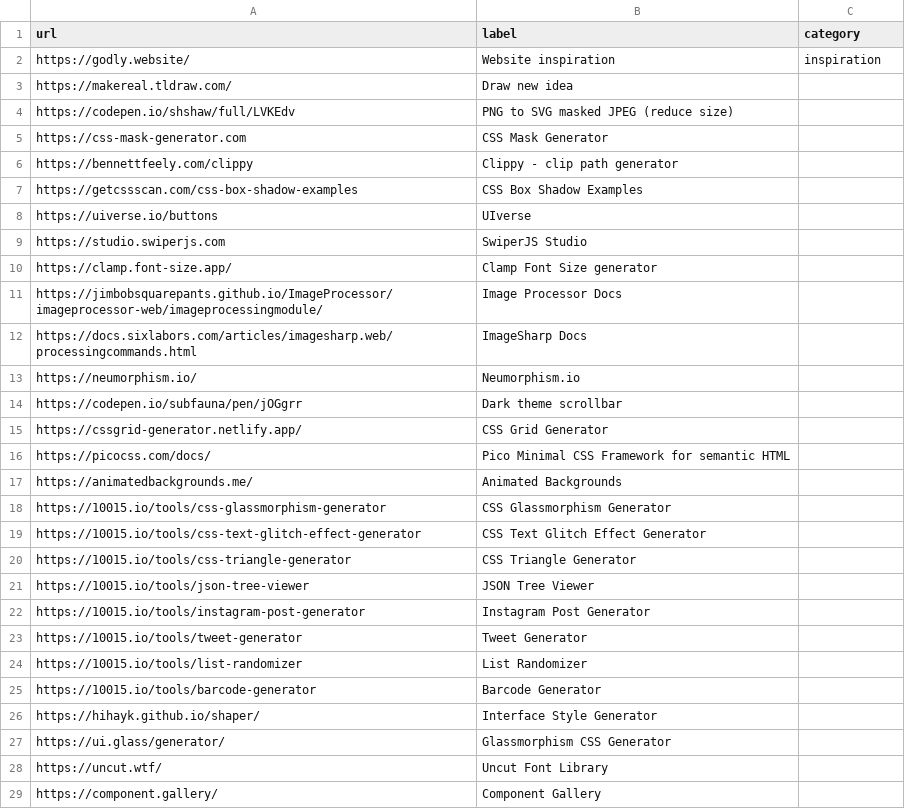
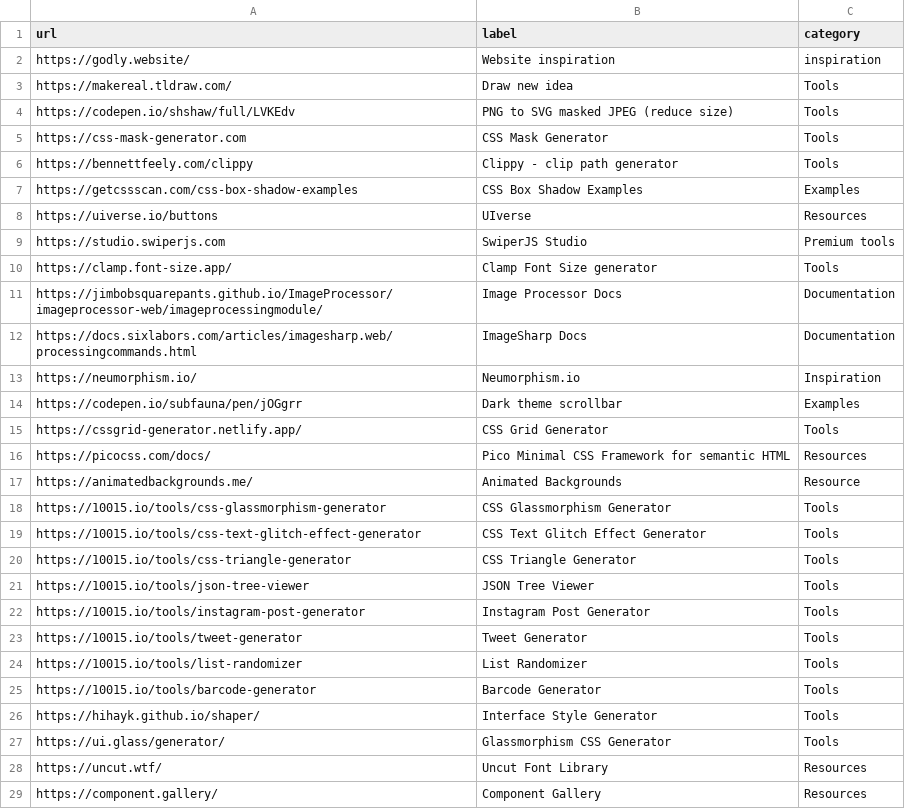
Before and after one commit to aksellsor/tools, a CSV file: links.csv, drawn as a sheet; only a part is shown; the diff covers the shown part only.

Commit message:
Update links.csv

```diff
--- a/links.csv
+++ b/links.csv
@@ -2,28 +2,28 @@ url,label,category
 https://godly.website/, Website inspiration, inspiration
-https://makereal.tldraw.com/, Draw new idea
-https://codepen.io/shshaw/full/LVKEdv, PNG to SVG masked JPEG (reduce size)
-https://css-mask-generator.com,CSS Mask Generator
-https://bennettfeely.com/clippy,Clippy - clip path generator
-https://getcssscan.com/css-box-shadow-examples,CSS Box Shadow Examples
-https://uiverse.io/buttons,UIverse
-https://studio.swiperjs.com,SwiperJS Studio
-https://clamp.font-size.app/,Clamp Font Size generator
-https://jimbobsquarepants.github.io/ImageProcessor/imageprocessor-web/imageprocessingmodule/,Image Processor Docs
-https://docs.sixlabors.com/articles/imagesharp.web/processingcommands.html,ImageSharp Docs
-https://neumorphism.io/,Neumorphism.io
-https://codepen.io/subfauna/pen/jOGgrr,Dark theme scrollbar
-https://cssgrid-generator.netlify.app/,CSS Grid Generator
-https://picocss.com/docs/, Pico Minimal CSS Framework for semantic HTML
-https://animatedbackgrounds.me/, Animated Backgrounds
-https://10015.io/tools/css-glassmorphism-generator, CSS Glassmorphism Generator
-https://10015.io/tools/css-text-glitch-effect-generator, CSS Text Glitch Effect Generator
-https://10015.io/tools/css-triangle-generator, CSS Triangle Generator
-https://10015.io/tools/json-tree-viewer, JSON Tree Viewer
-https://10015.io/tools/instagram-post-generator, Instagram Post Generator
-https://10015.io/tools/tweet-generator, Tweet Generator
-https://10015.io/tools/list-randomizer, List Randomizer
-https://10015.io/tools/barcode-generator, Barcode Generator
-https://hihayk.github.io/shaper/, Interface Style Generator
-https://ui.glass/generator/, Glassmorphism CSS Generator
-https://uncut.wtf/, Uncut Font Library
-https://component.gallery/, Component Gallery
+https://makereal.tldraw.com/, Draw new idea, Tools
+https://codepen.io/shshaw/full/LVKEdv, PNG to SVG masked JPEG (reduce size), Tools
+https://css-mask-generator.com,CSS Mask Generator, Tools
+https://bennettfeely.com/clippy,Clippy - clip path generator, Tools
+https://getcssscan.com/css-box-shadow-examples,CSS Box Shadow Examples, Examples
+https://uiverse.io/buttons,UIverse, Resources
+https://studio.swiperjs.com,SwiperJS Studio, Premium tools
+https://clamp.font-size.app/,Clamp Font Size generator, Tools
+https://jimbobsquarepants.github.io/ImageProcessor/imageprocessor-web/imageprocessingmodule/,Image Processor Docs, Documentation
+https://docs.sixlabors.com/articles/imagesharp.web/processingcommands.html,ImageSharp Docs, Documentation
+https://neumorphism.io/,Neumorphism.io, Inspiration
+https://codepen.io/subfauna/pen/jOGgrr,Dark theme scrollbar, Examples
+https://cssgrid-generator.netlify.app/,CSS Grid Generator, Tools
+https://picocss.com/docs/, Pico Minimal CSS Framework for semantic HTML, Resources
+https://animatedbackgrounds.me/, Animated Backgrounds, Resource
+https://10015.io/tools/css-glassmorphism-generator, CSS Glassmorphism Generator, Tools
+https://10015.io/tools/css-text-glitch-effect-generator, CSS Text Glitch Effect Generator, Tools
+https://10015.io/tools/css-triangle-generator, CSS Triangle Generator, Tools
+https://10015.io/tools/json-tree-viewer, JSON Tree Viewer, Tools
+https://10015.io/tools/instagram-post-generator, Instagram Post Generator, Tools
+https://10015.io/tools/tweet-generator, Tweet Generator, Tools
+https://10015.io/tools/list-randomizer, List Randomizer, Tools
+https://10015.io/tools/barcode-generator, Barcode Generator, Tools
+https://hihayk.github.io/shaper/, Interface Style Generator, Tools
+https://ui.glass/generator/, Glassmorphism CSS Generator, Tools
+https://uncut.wtf/, Uncut Font Library, Resources
+https://component.gallery/, Component Gallery, Resources
```
Also changed, not shown: 12 edited cells elsewhere in this file.
